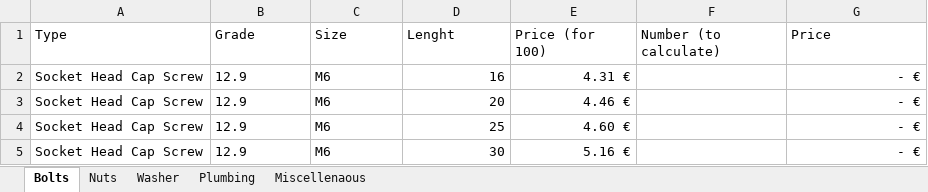
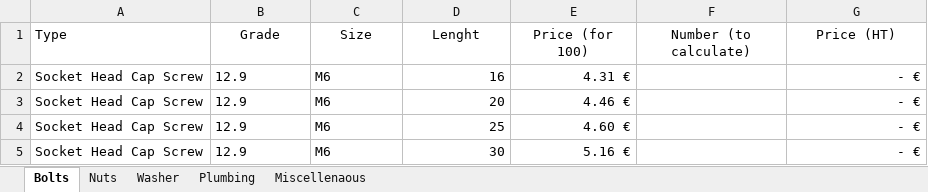
Before and after one commit to EOSCogniton/STUF2019, an Excel workbook: CR - Cost Report/CBOM/Fastener_cost.xlsx, sheet Bolts, drawn as a sheet; only a part is shown; values as stored, in another font and other column widths than the file's, no borders; the diff names each change by its address in the sheet, - before the commit and + after, or states it on an @@ line.

```diff
--- a/CR - Cost Report/CBOM/Fastener_cost.xlsx (sheet Bolts)
+++ b/CR - Cost Report/CBOM/Fastener_cost.xlsx (sheet Bolts)
-B1:G1 alignment: left
+B1:G1 alignment: center
-G1: Price
+G1: Price (HT)
```
Also changed, not shown: sheet Miscellenaous, sheet Nuts, sheet Washer, formulas that keep their value, CR - Cost Report/BOM/EN/ENA0700.xlsx, CR - Cost Report/CBOM/Materials_cost.xlsx, 1 other file.
